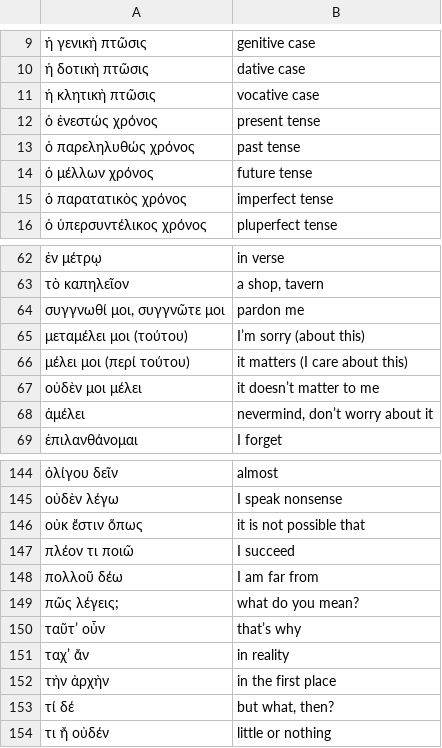
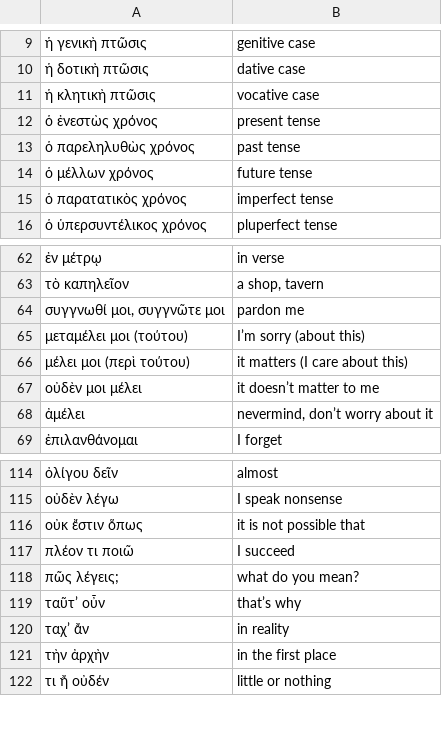
Before and after one commit to FergusJPWalsh/vocabularia, a TSV file: greek_personal.tsv, drawn as a sheet; only a part is shown, gaps mark what is left out; the diff covers the shown part only.

```diff
--- a/greek_personal.tsv
+++ b/greek_personal.tsv
@@ -11,4 +11,4 @@
 ἡ κλητικὴ πτῶσις	vocative case
-ὁ ἐνεστώς χρόνος	present tense
-ὁ παρεληλυθώς χρόνος	past tense
+ὁ ἐνεστὼς χρόνος	present tense
+ὁ παρεληλυθὼς χρόνος	past tense
 ὁ μέλλων χρόνος	future tense
@@ -65,3 +65,3 @@
 μεταμέλει μοι (τούτου)	I’m sorry (about this)
-μέλει μοι (περί τούτου)	it matters (I care about this)
+μέλει μοι (περὶ τούτου)	it matters (I care about this)
 οὐδὲν μοι μέλει	it doesn’t matter to me
@@ -147,3 +117,2 @@
 πλέον τι ποιῶ	I succeed
-πολλοῦ δέω	I am far from
 πῶς λέγεις;	what do you mean?
@@ -152,3 +121,2 @@
 τὴν ἀρχὴν	in the first place
-τί δέ	but what, then?
 τι ἤ οὐδέν	little or nothing
```
Also changed, not shown: 30 removed rows elsewhere in this file, 4 other files.
